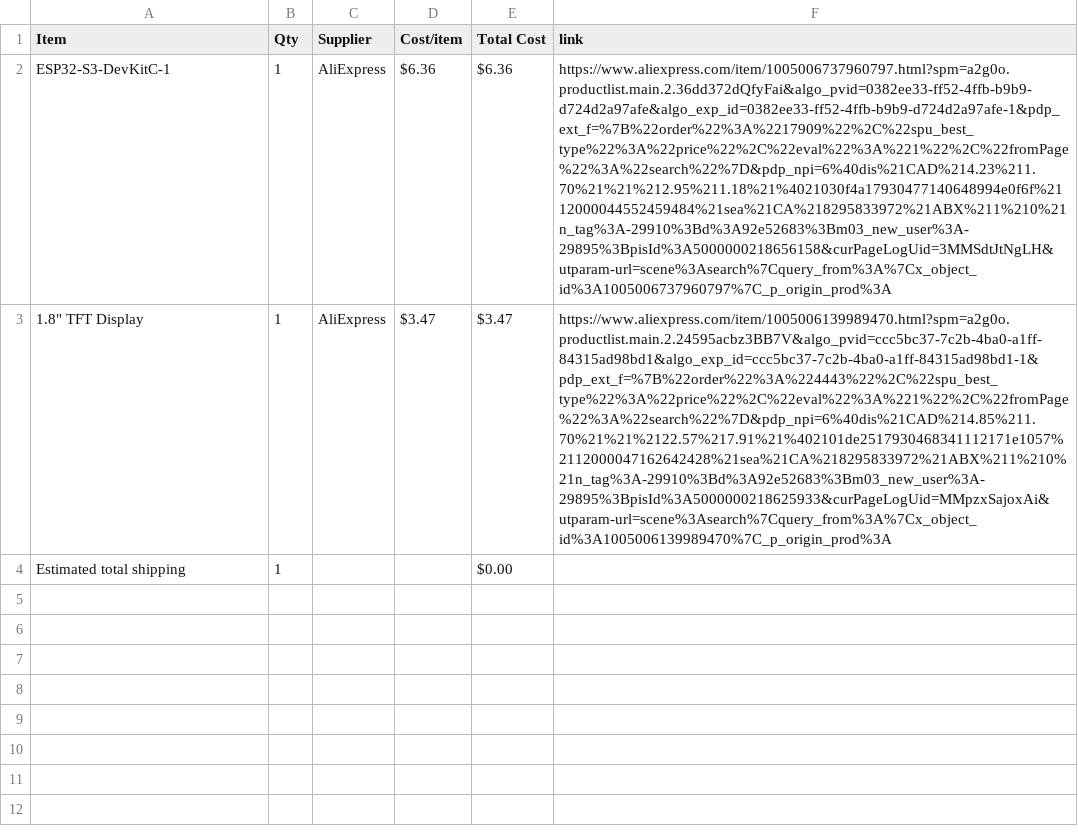
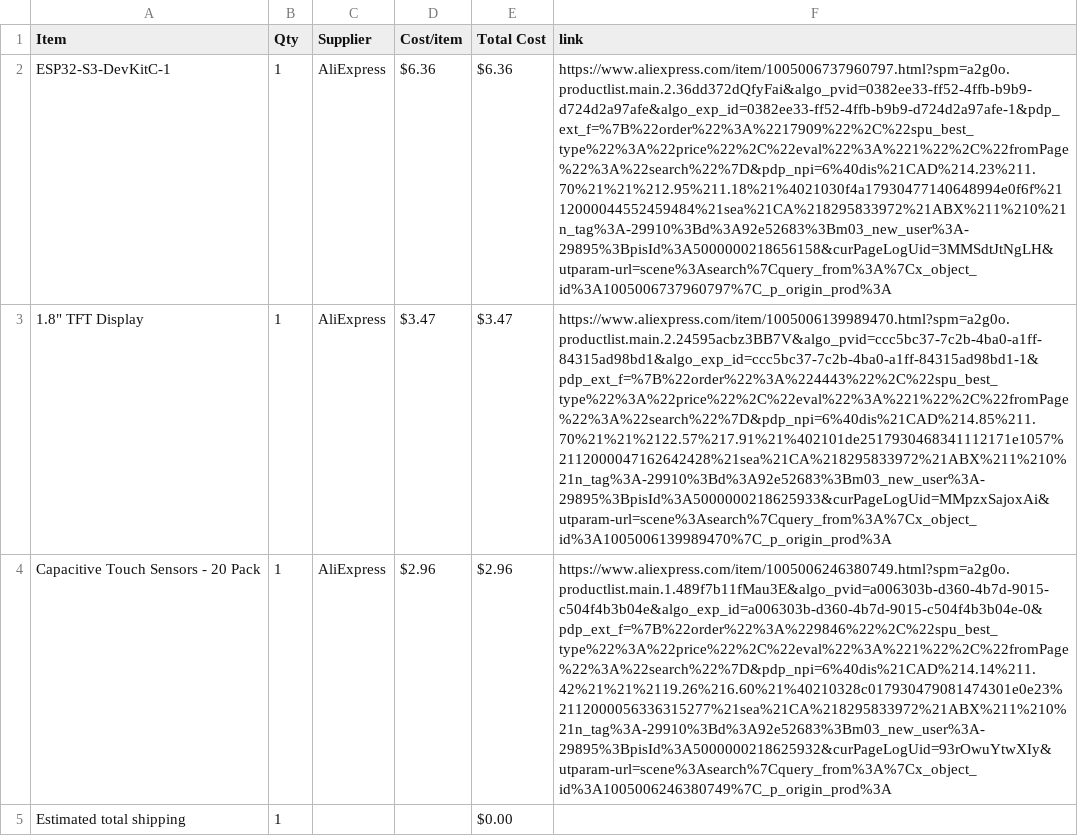
Before and after one commit to shreyD2408/Nugget_Desk_Buddy, a CSV file: BOM.csv, drawn as a sheet; the diff names each change by its address in the sheet, - before the commit and + after, or states it on an @@ line.

Commit message:
Sync Nugget Desk Buddy from Half Life

```diff
--- a/BOM.csv
+++ b/BOM.csv
+row 4: Capacitive Touch Sensors - 20 Pack | 1 | AliExpress | $2.96 | $2.96 | https://www.aliexpress.com/item/1005006246380749.html?spm=a2g0o.productlist.main.1.489f7b11fMau3E&algo_pvid=a006303b-d360-4b7d-9015-c504f4b3b04e&algo_exp_id=a006303b-d360-4b7d-9015-c504f4b3b04e-0&pdp_ext_f=%7B%22order%22%3A%229846%22%2C%22spu_best_type%22%3A%22price%22%2C%22eval%22%3A%221%22%2C%22fromPage%22%3A%22search%22%7D&pdp_npi=6%40dis%21CAD%214.14%211.42%21%21%2119.26%216.60%21%40210328c017930479081474301e0e23%2112000056336315277%21sea%21CA%218295833972%21ABX%211%210%21n_tag%3A-29910%3Bd%3A92e52683%3Bm03_new_user%3A-29895%3BpisId%3A5000000218625932&curPageLogUid=93rOwuYtwXIy&utparam-url=scene%3Asearch%7Cquery_from%3A%7Cx_object_id%3A1005006246380749%7C_p_origin_prod%3A
```
